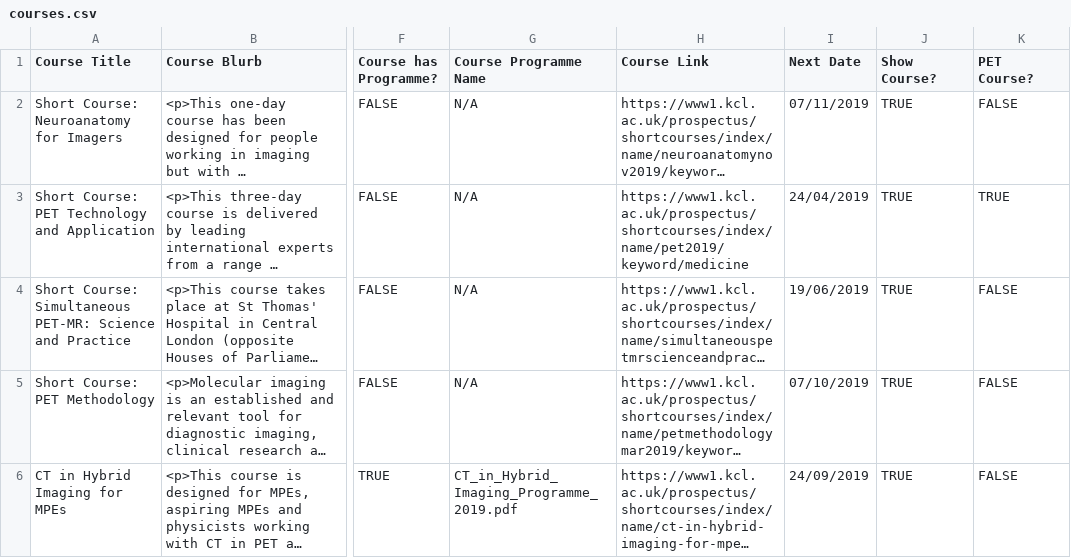
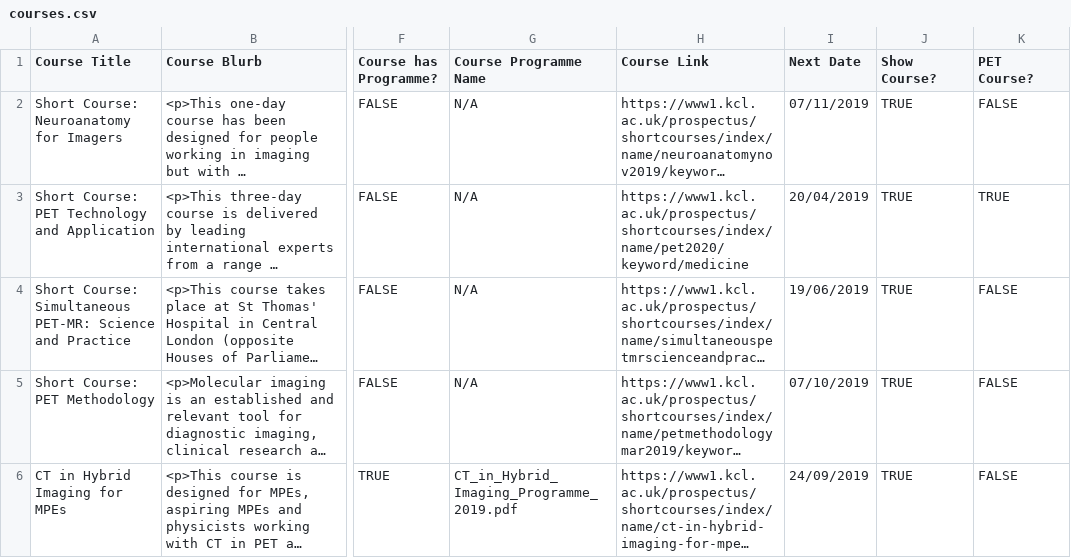
Before and after one commit to sarahmaygould/PETCentre, a CSV file: Courses/courses.csv, drawn as a sheet; only a part is shown, gaps mark what is left out; long unchanged cells end in …; the diff names each change by its address in the sheet, - before the commit and + after, or states it on an @@ line.

Commit message:
Update to courses.

```diff
--- a/Courses/courses.csv
+++ b/Courses/courses.csv
-H3 (Course Link): https://www1.kcl.ac.uk/prospectus/shortcourses/index/name/pet2019/keyword/medicine
+H3 (Course Link): https://www1.kcl.ac.uk/prospectus/shortcourses/index/name/pet2020/keyword/medicine
-I3 (Next Date): 24/04/2019
+I3 (Next Date): 20/04/2019
```
Also changed, not shown: 1 other file.
